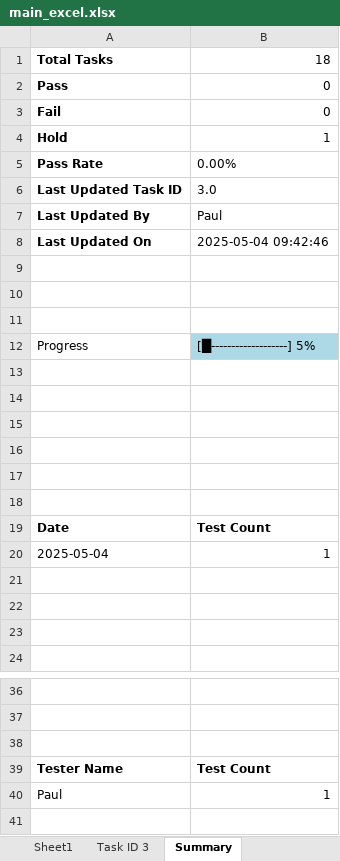
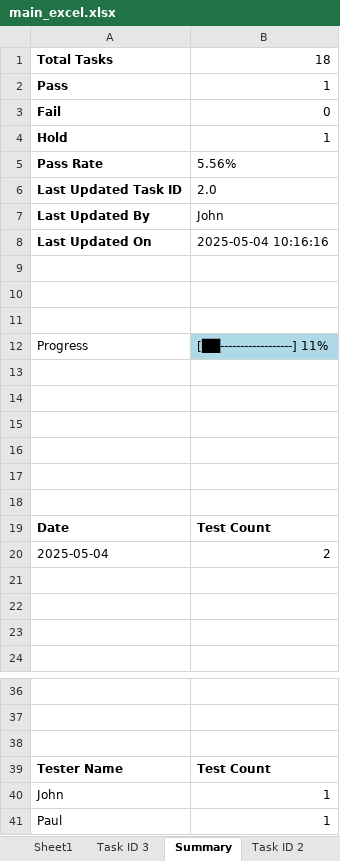
Before and after one commit to Anvaishxx0/Testing-Documentation, an Excel workbook: main_excel.xlsx, sheet Summary, drawn as a sheet; only a part is shown, gaps mark what is left out; values as stored, in another font and other column widths than the file's, no borders; charts and pictures not drawn; the diff names each change by its address in the sheet, - before the commit and + after, or states it on an @@ line.

Commit message:
Update by John on Task 2.0

```diff
--- a/main_excel.xlsx (sheet Summary)
+++ b/main_excel.xlsx (sheet Summary)
+sheet tab: Task ID 2
-B2: 0
+B2: 1
-B5: 0.00%
+B5: 5.56%
-B6: 3.0
+B6: 2.0
-B7: Paul
+B7: John
-B8: 2025-05-04 09:42:46
+B8: 2025-05-04 10:16:16
-B12: [█-------------------] 5%
+B12: [██------------------] 11%
-B20: 1
+B20: 2
+row 40: John | 1
```
Also changed, not shown: sheet Sheet1, charts or pictures.
